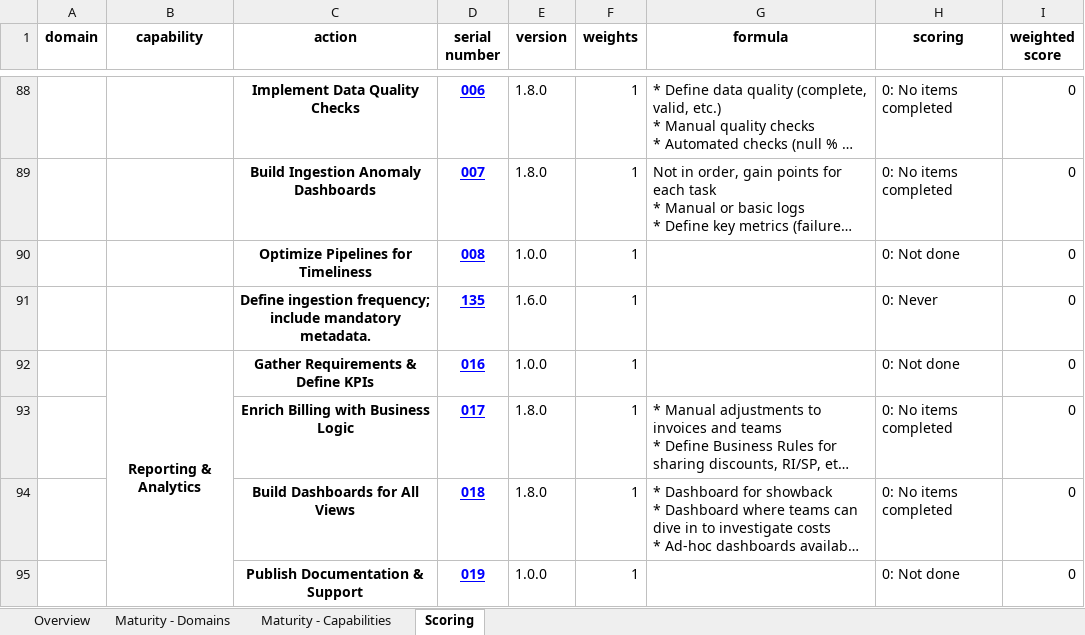
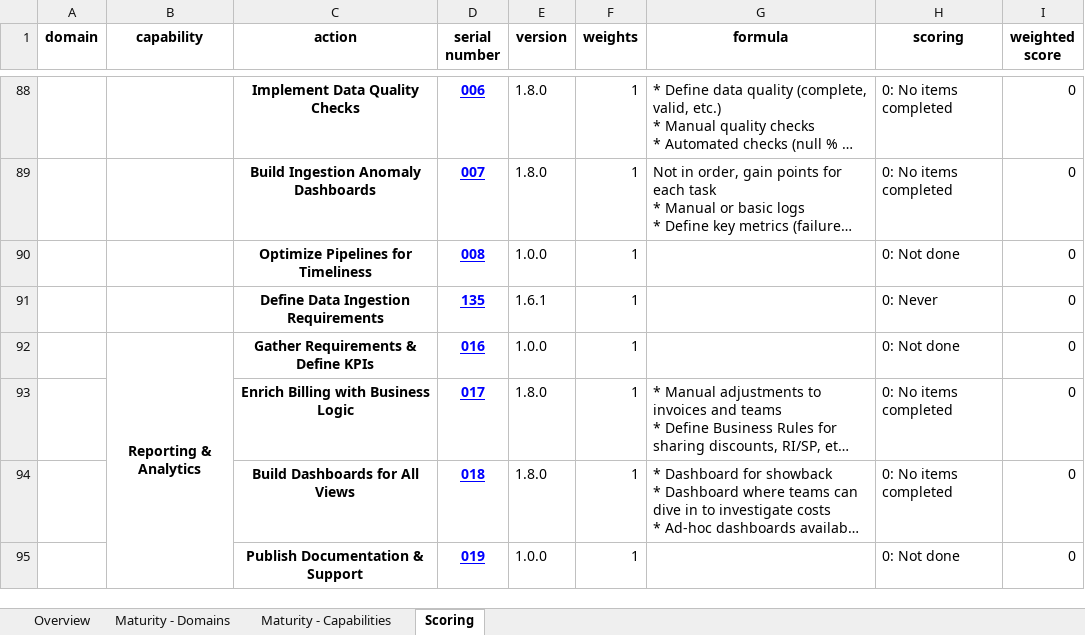
Before and after one commit to FinOpsPP/Framework-Assessment, an Excel workbook: assessments/FinOps++/assessment.xlsx, sheet Scoring, drawn as a sheet; only a part is shown, gaps mark what is left out; long unchanged cells end in …; values as stored, in another font and other column widths than the file's, no borders; the diff names each change by its address in the sheet, - before the commit and + after, or states it on an @@ line.

Commit message:
Update specifications where need be
to include fixes for action 135 that was missing a Title

```diff
--- a/assessments/FinOps++/assessment.xlsx (sheet Scoring)
+++ b/assessments/FinOps++/assessment.xlsx (sheet Scoring)
-C91 (action): Define ingestion frequency; include mandatory metadata.
+C91 (action): Define Data Ingestion Requirements
-E91 (version): 1.6.0
+E91 (version): 1.6.1
```
Also changed, not shown: assessments/FinOps Foundation/assessment.xlsx, 7 other files.
